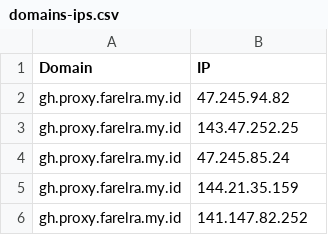
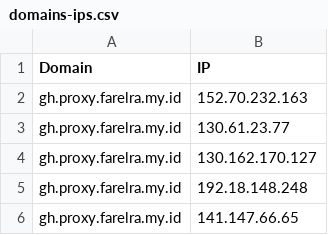
Before and after one commit to golabol/proxyip-tracker, a CSV file: result/domains-ips.csv, drawn as a sheet.

```diff
--- a/result/domains-ips.csv
+++ b/result/domains-ips.csv
@@ -1,6 +1,6 @@
 Domain,IP
-gh.proxy.farelra.my.id,47.245.94.82
-gh.proxy.farelra.my.id,143.47.252.25
-gh.proxy.farelra.my.id,47.245.85.24
-gh.proxy.farelra.my.id,144.21.35.159
-gh.proxy.farelra.my.id,141.147.82.252
+gh.proxy.farelra.my.id,152.70.232.163
+gh.proxy.farelra.my.id,130.61.23.77
+gh.proxy.farelra.my.id,130.162.170.127
+gh.proxy.farelra.my.id,192.18.148.248
+gh.proxy.farelra.my.id,141.147.66.65
```
Also changed, not shown: result/tested-ips.csv.
